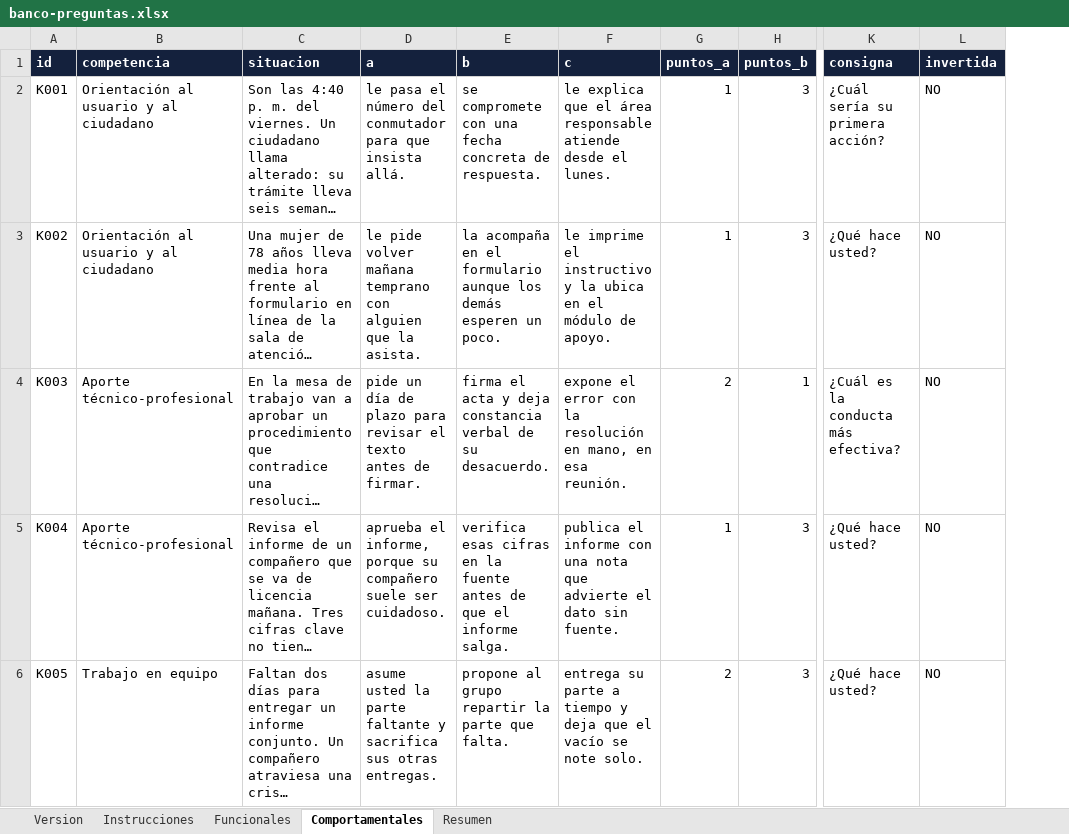
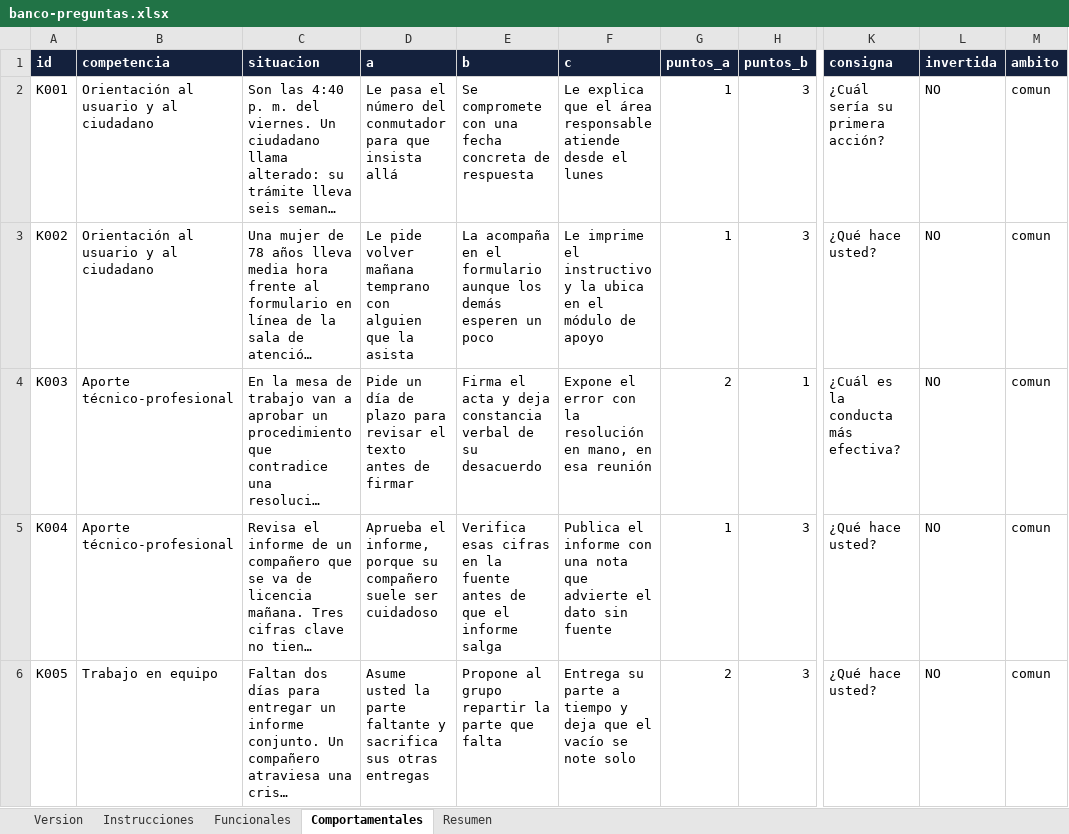
Before and after one commit to ttonguinon/solaris-merit-invima, an Excel workbook: banco-preguntas.xlsx, sheet Comportamentales, drawn as a sheet; only a part is shown, gaps mark what is left out; long unchanged cells end in …; values as stored, in another font and other column widths than the file's, no borders; the diff covers the shown part only; the diff names each change by its address in the sheet, - before the commit and + after, or states it on an @@ line.

```diff
--- a/banco-preguntas.xlsx (sheet Comportamentales)
+++ b/banco-preguntas.xlsx (sheet Comportamentales)
+column M (ambito), rows 2-6: all comun
-D2 (a): le pasa el número del conmutador para que insista allá.
+D2 (a): Le pasa el número del conmutador para que insista allá
-E2 (b): se compromete con una fecha concreta de respuesta.
+E2 (b): Se compromete con una fecha concreta de respuesta
-F2 (c): le explica que el área responsable atiende desde el lunes.
+F2 (c): Le explica que el área responsable atiende desde el lunes
-D3 (a): le pide volver mañana temprano con alguien que la asista.
+D3 (a): Le pide volver mañana temprano con alguien que la asista
-E3 (b): la acompaña en el formulario aunque los demás esperen un poco.
+E3 (b): La acompaña en el formulario aunque los demás esperen un poco
-F3 (c): le imprime el instructivo y la ubica en el módulo de apoyo.
+F3 (c): Le imprime el instructivo y la ubica en el módulo de apoyo
-D4 (a): pide un día de plazo para revisar el texto antes de firmar.
+D4 (a): Pide un día de plazo para revisar el texto antes de firmar
-E4 (b): firma el acta y deja constancia verbal de su desacuerdo.
+E4 (b): Firma el acta y deja constancia verbal de su desacuerdo
-F4 (c): expone el error con la resolución en mano, en esa reunión.
+F4 (c): Expone el error con la resolución en mano, en esa reunión
-D5 (a): aprueba el informe, porque su compañero suele ser cuidadoso.
+D5 (a): Aprueba el informe, porque su compañero suele ser cuidadoso
-E5 (b): verifica esas cifras en la fuente antes de que el informe salga.
+E5 (b): Verifica esas cifras en la fuente antes de que el informe salga
-F5 (c): publica el informe con una nota que advierte el dato sin fuente.
+F5 (c): Publica el informe con una nota que advierte el dato sin fuente
-D6 (a): asume usted la parte faltante y sacrifica sus otras entregas.
+D6 (a): Asume usted la parte faltante y sacrifica sus otras entregas
-E6 (b): propone al grupo repartir la parte que falta.
+E6 (b): Propone al grupo repartir la parte que falta
-F6 (c): entrega su parte a tiempo y deja que el vacío se note solo.
+F6 (c): Entrega su parte a tiempo y deja que el vacío se note solo
```
Also changed, not shown: 947 added rows and 313 edited cells elsewhere in this sheet, sheet Funcionales, sheet Version, 5 other files.
